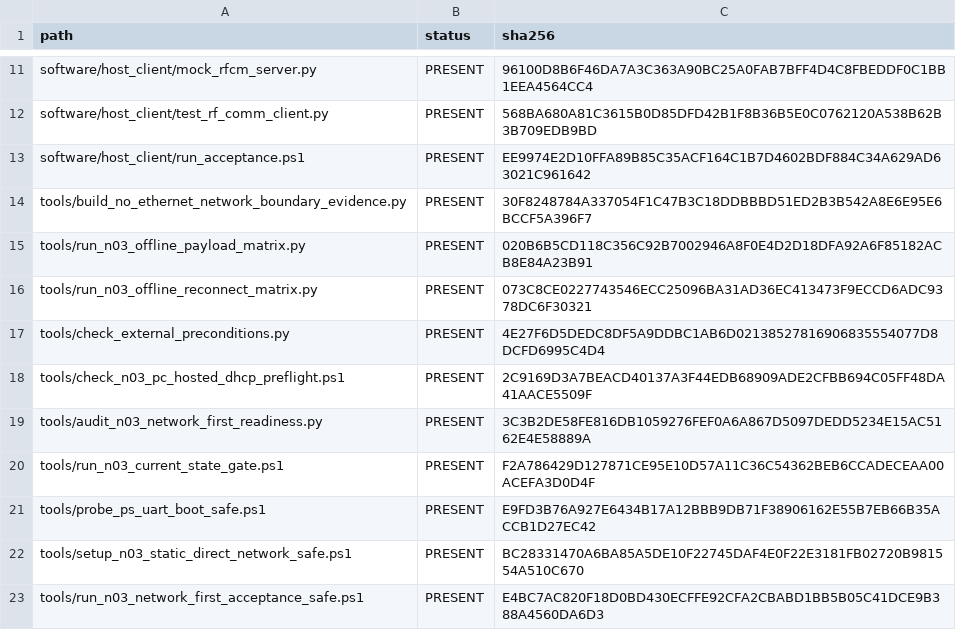
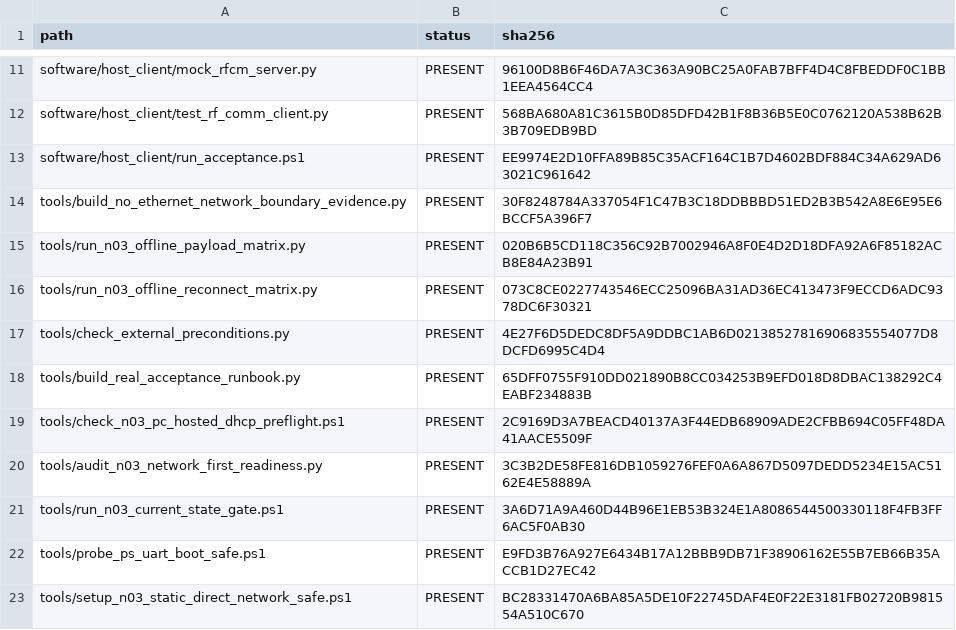
Before and after one commit to QingCai-DCF/RF_COMM, a CSV file: evidence/n03_network_first/artifact_hashes.csv, drawn as a sheet; only a part is shown, gaps mark what is left out; the shorter side is filled out with more unchanged rows.

Commit message:
test: refresh N03 real acceptance runbook

```diff
--- a/evidence/n03_network_first/artifact_hashes.csv
+++ b/evidence/n03_network_first/artifact_hashes.csv
@@ -17,5 +17,6 @@ tools/run_n03_offline_reconnect_matrix.py,PRESENT,073C8CE0227743546ECC25096BA31A
 tools/check_external_preconditions.py,PRESENT,4E27F6D5DEDC8DF5A9DDBC1AB6D02138527816906835554077D8DCFD6995C4D4
+tools/build_real_acceptance_runbook.py,PRESENT,65DFF0755F910DD021890B8CC034253B9EFD018D8DBAC138292C4EABF234883B
 tools/check_n03_pc_hosted_dhcp_preflight.ps1,PRESENT,2C9169D3A7BEACD40137A3F44EDB68909ADE2CFBB694C05FF48DA41AACE5509F
 tools/audit_n03_network_first_readiness.py,PRESENT,3C3B2DE58FE816DB1059276FEF0A6A867D5097DEDD5234E15AC5162E4E58889A
-tools/run_n03_current_state_gate.ps1,PRESENT,F2A786429D127871CE95E10D57A11C36C54362BEB6CCADECEAA00ACEFA3D0D4F
+tools/run_n03_current_state_gate.ps1,PRESENT,3A6D71A9A460D44B96E1EB53B324E1A8086544500330118F4FB3FF6AC5F0AB30
 tools/probe_ps_uart_boot_safe.ps1,PRESENT,E9FD3B76A927E6434B17A12BBB9DB71F38906162E55B7EB66B35ACCB1D27EC42
```
Also changed, not shown: evidence/n03_network_first/N03_stage_matrix.csv, 18 other files.
